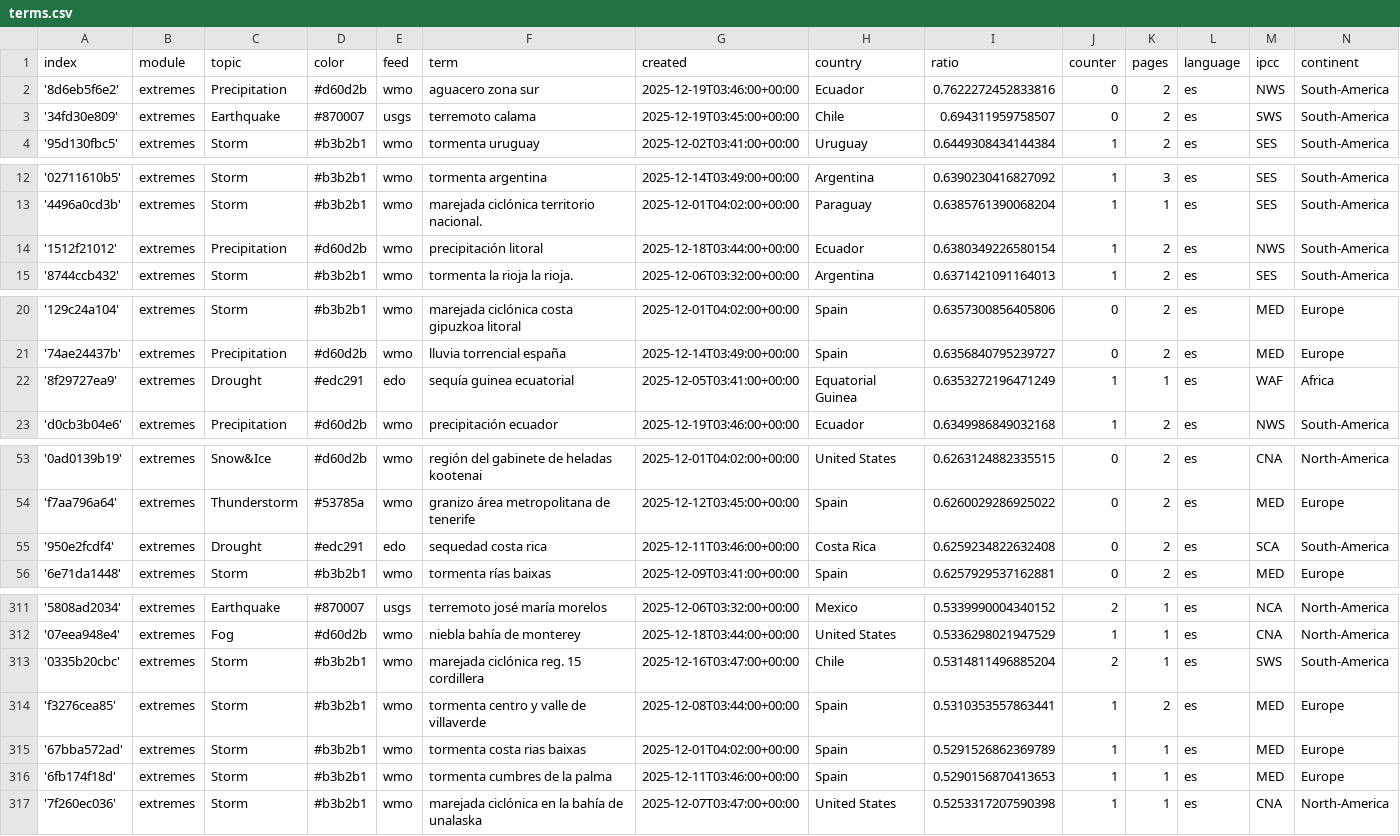
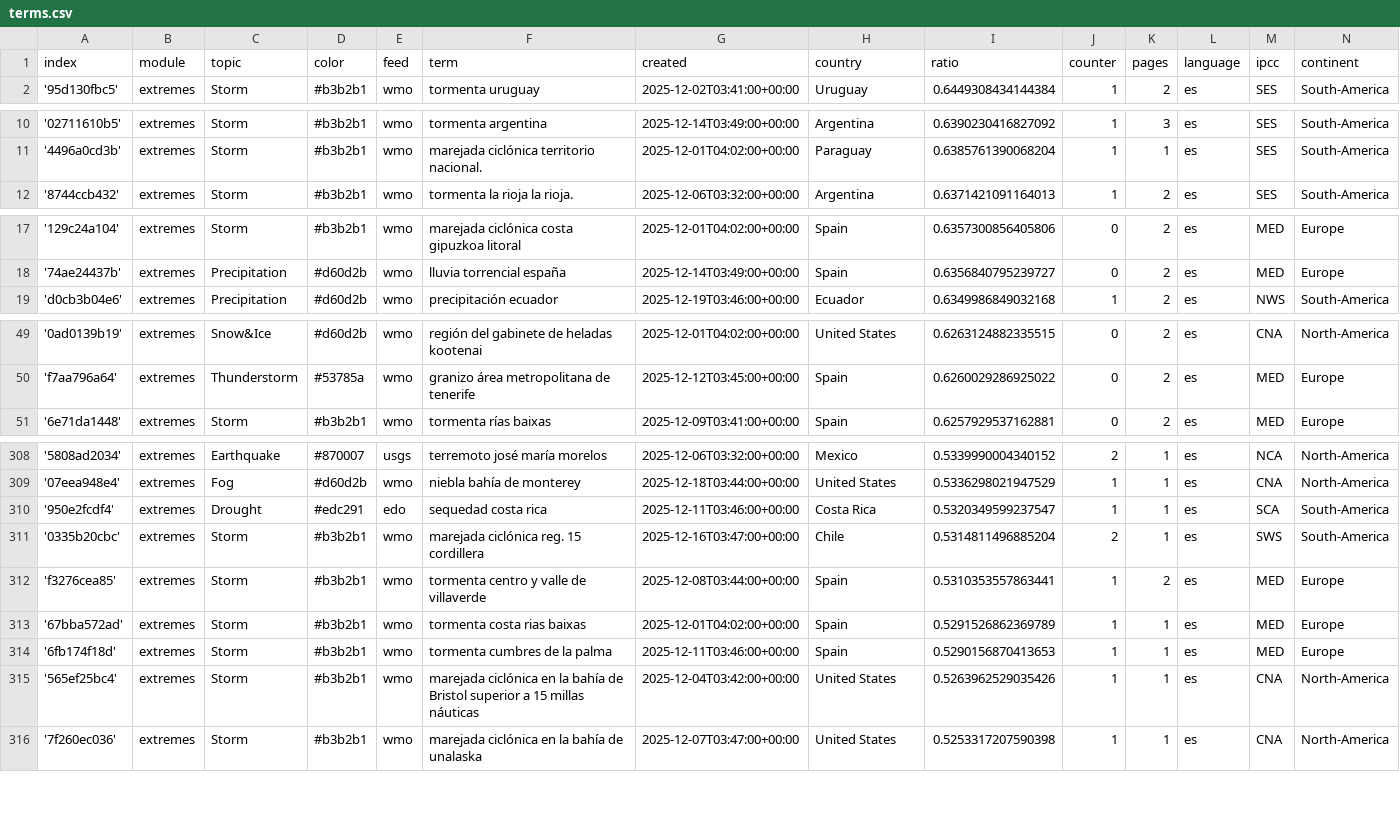
Before and after one commit to jannikdo28-news/spanishExtremes, a CSV file: terms.csv, drawn as a sheet; only a part is shown, gaps mark what is left out; removed rows and columns are numbered as before the commit, all else as after; the diff covers the shown part only; the diff names each change by its address in the sheet, - before the commit and + after, or states it on an @@ line.

```diff
--- a/terms.csv
+++ b/terms.csv
-row 2: '8d6eb5f6e2' | extremes | Precipitation | #d60d2b | wmo | aguacero zona sur | 2025-12-19T03:46:00+00:00 | Ecuador | 0.7622272452833816 | 0 | 2 | es | NWS | South-America
-row 3: '34fd30e809' | extremes | Earthquake | #870007 | usgs | terremoto calama | 2025-12-19T03:45:00+00:00 | Chile | 0.694311959758507 | 0 | 2 | es | SWS | South-America
-row 14: '1512f21012' | extremes | Precipitation | #d60d2b | wmo | precipitación litoral | 2025-12-18T03:44:00+00:00 | Ecuador | 0.6380349226580154 | 1 | 2 | es | NWS | South-America
-row 22: '8f29727ea9' | extremes | Drought | #edc291 | edo | sequía guinea ecuatorial | 2025-12-05T03:41:00+00:00 | Equatorial Guinea | 0.6353272196471249 | 1 | 1 | es | WAF | Africa
-row 55: '950e2fcdf4' | extremes | Drought | #edc291 | edo | sequedad costa rica | 2025-12-11T03:46:00+00:00 | Costa Rica | 0.6259234822632408 | 0 | 2 | es | SCA | South-America
+row 310: '950e2fcdf4' | extremes | Drought | #edc291 | edo | sequedad costa rica | 2025-12-11T03:46:00+00:00 | Costa Rica | 0.5320349599237547 | 1 | 1 | es | SCA | South-America
+row 315: '565ef25bc4' | extremes | Storm | #b3b2b1 | wmo | marejada ciclónica en la bahía de Bristol superior a 15 millas náuticas | 2025-12-04T03:42:00+00:00 | United States | 0.5263962529035426 | 1 | 1 | es | CNA | North-America
```
Also changed, not shown: 3 added rows and 1 removed row elsewhere in this file, cxsv/news_2025_12.csv.
